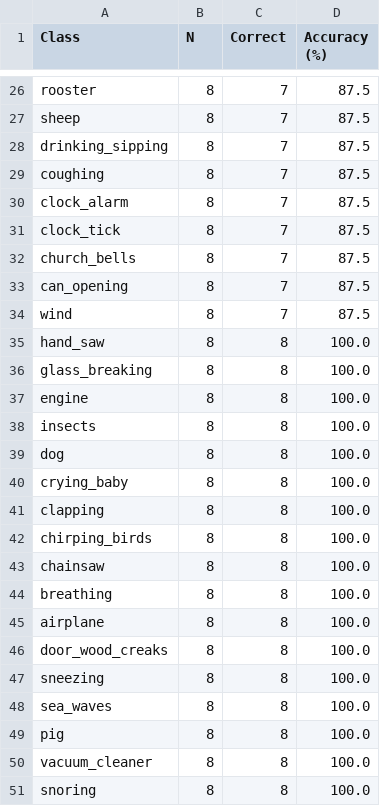
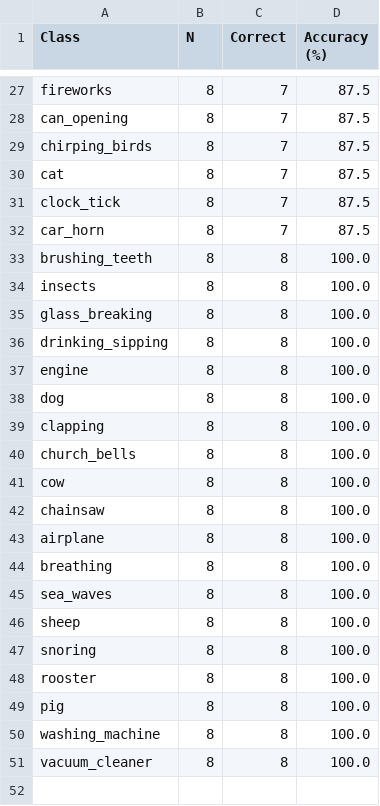
Before and after one commit to shaik-hasan-AS/Environmental-Sound-Classification-using-CNN, a CSV file: eval_outputs/per_class_acc_esc50_fold1.csv, drawn as a sheet; only a part is shown, gaps mark what is left out; removed rows and columns are numbered as before the commit, all else as after; the diff covers the shown part only; the diff names each change by its address in the sheet, - before the commit and + after, or states it on an @@ line.

```diff
--- a/eval_outputs/per_class_acc_esc50_fold1.csv
+++ b/eval_outputs/per_class_acc_esc50_fold1.csv
-A27 (Class): rooster
+A27 (Class): fireworks
-A28 (Class): sheep
+A28 (Class): can_opening
-A29 (Class): drinking_sipping
+A29 (Class): chirping_birds
-row 29: coughing | 8 | 7 | 87.5
-A30 (Class): clock_alarm
+A30 (Class): cat
-row 32: church_bells | 8 | 7 | 87.5
-A32 (Class): can_opening
+A32 (Class): car_horn
-row 34: wind | 8 | 7 | 87.5
-A33 (Class): hand_saw
+A33 (Class): brushing_teeth
@@ row 38 moved to row 34: insects @@
+row 36: drinking_sipping | 8 | 8 | 100.0
-row 40: crying_baby | 8 | 8 | 100.0
-A40 (Class): chirping_birds
+A40 (Class): church_bells
+row 41: cow | 8 | 8 | 100.0
@@ row 45 moved to row 43: airplane @@
-row 46: door_wood_creaks | 8 | 8 | 100.0
-row 47: sneezing | 8 | 8 | 100.0
+row 46: sheep | 8 | 8 | 100.0
@@ row 51 moved to row 47: snoring @@
+row 48: rooster | 8 | 8 | 100.0
+row 50: washing_machine | 8 | 8 | 100.0
```
Also changed, not shown: 10 added rows, 9 removed rows, 2 moved rows and 10 edited cells elsewhere in this file, eval_outputs/sota_comparison_esc50.csv, 11 other files.
